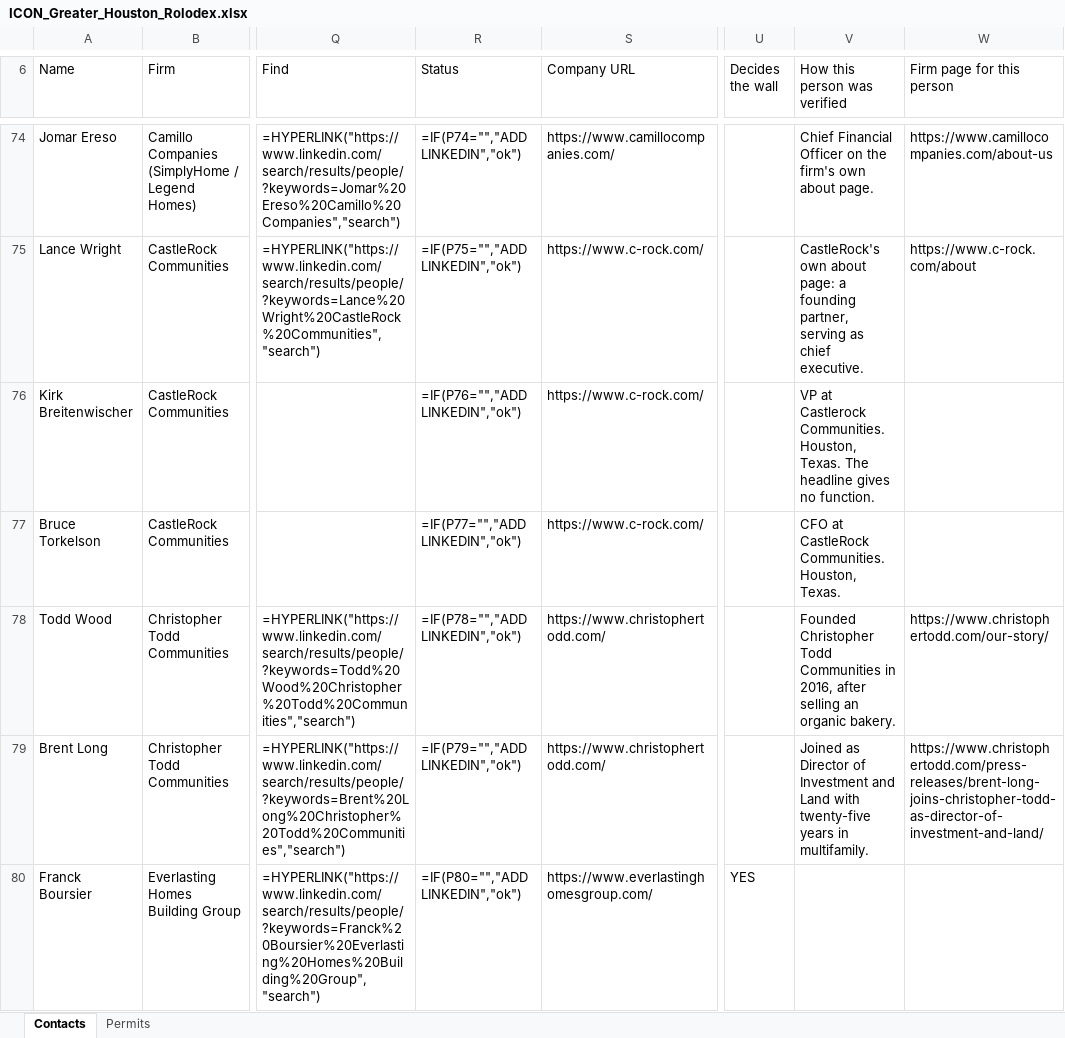
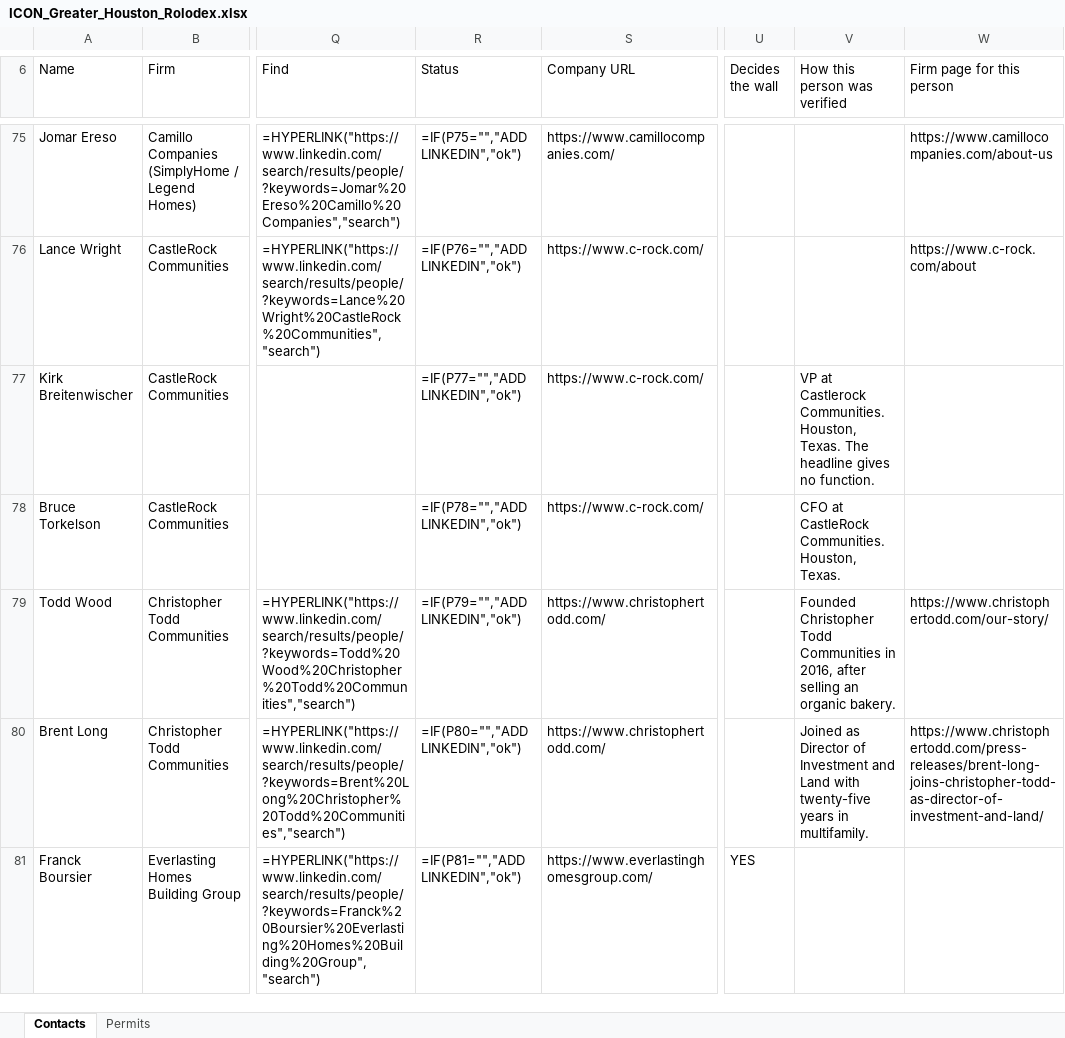
Before and after one commit to ibarzabalhec/houston-3d-rolodex, an Excel workbook: docs/ICON_Greater_Houston_Rolodex.xlsx, sheet Contacts, drawn as a sheet; only a part is shown, gaps mark what is left out; values as stored, in another font and other column widths than the file's, no cell formats; formulas without a stored value are shown as written; addresses are those after the commit; the diff covers the shown part only; the diff names each change by its address in the sheet, - before the commit and + after, or states it on an @@ line.

```diff
--- a/docs/ICON_Greater_Houston_Rolodex.xlsx (sheet Contacts)
+++ b/docs/ICON_Greater_Houston_Rolodex.xlsx (sheet Contacts)
-R75 (Status): =IF(P74="","ADD LINKEDIN","ok")
+R75 (Status): =IF(P75="","ADD LINKEDIN","ok")
-V75 (How this person was verified): Chief Financial Officer on the firm's own about page.
+V75 (How this person was verified): (empty)
-R76 (Status): =IF(P75="","ADD LINKEDIN","ok")
+R76 (Status): =IF(P76="","ADD LINKEDIN","ok")
-V76 (How this person was verified): CastleRock's own about page: a founding partner, serving as chief executive.
+V76 (How this person was verified): (empty)
-R77 (Status): =IF(P76="","ADD LINKEDIN","ok")
+R77 (Status): =IF(P77="","ADD LINKEDIN","ok")
-R78 (Status): =IF(P77="","ADD LINKEDIN","ok")
+R78 (Status): =IF(P78="","ADD LINKEDIN","ok")
-R79 (Status): =IF(P78="","ADD LINKEDIN","ok")
+R79 (Status): =IF(P79="","ADD LINKEDIN","ok")
-R80 (Status): =IF(P79="","ADD LINKEDIN","ok")
+R80 (Status): =IF(P80="","ADD LINKEDIN","ok")
-R81 (Status): =IF(P80="","ADD LINKEDIN","ok")
+R81 (Status): =IF(P81="","ADD LINKEDIN","ok")
```
Also changed, not shown: 10 added rows and 251 edited cells elsewhere in this sheet, cell formats, 9 other files.
